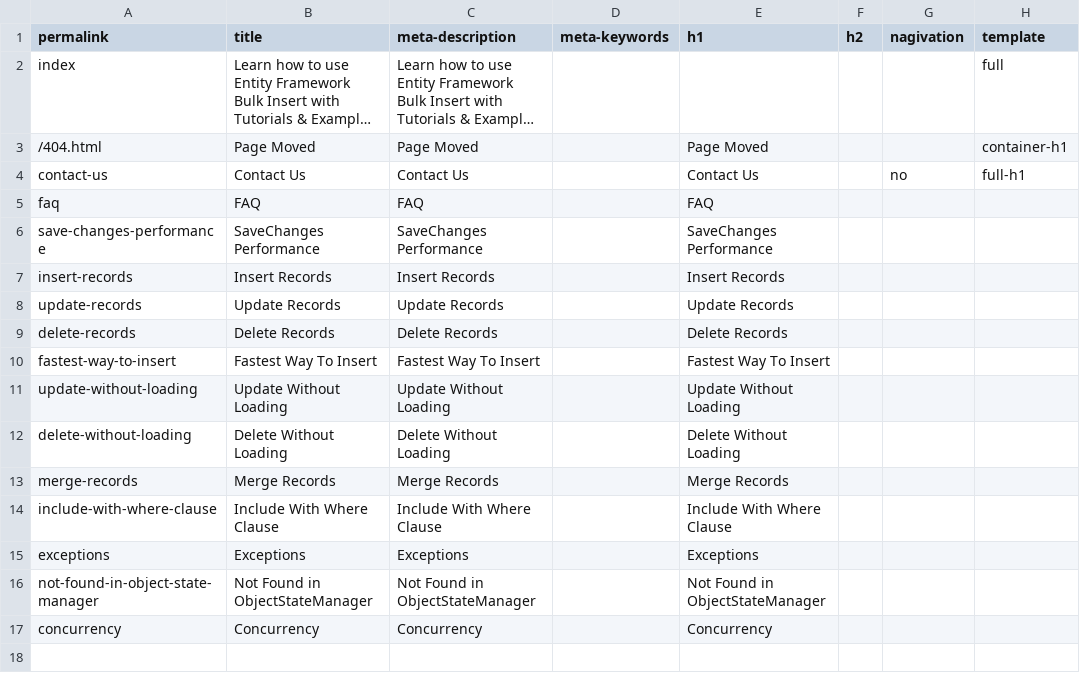
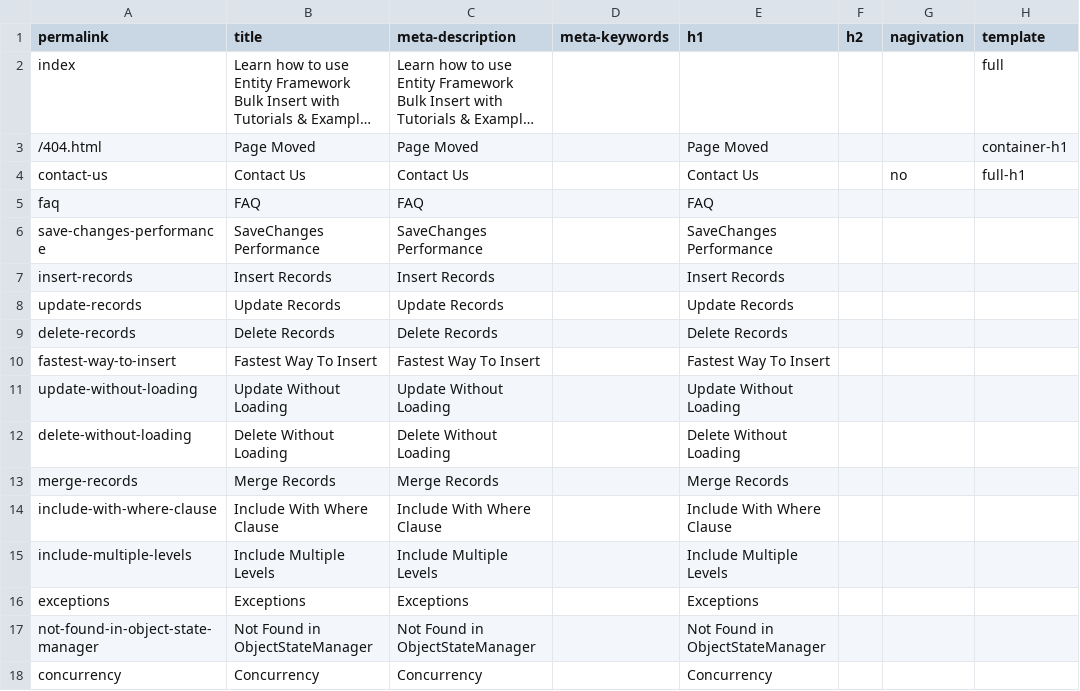
Before and after one commit to zzzprojects/EntityFramework-FAQ, a CSV file: docs/_data/meta.csv, drawn as a sheet; long unchanged cells end in ….

Commit message:
added include multiple levels article

```diff
--- a/docs/_data/meta.csv
+++ b/docs/_data/meta.csv
@@ -14,2 +14,3 @@ merge-records,Merge Records,Merge Records,,Merge Records,,,
 include-with-where-clause,Include With Where Clause,Include With Where Clause,,Include With Where Clause,,,
+include-multiple-levels,Include Multiple Levels,Include Multiple Levels,,Include Multiple Levels,,,
 exceptions,Exceptions,Exceptions,,Exceptions,,,
```
Also changed, not shown: 3 other files.
